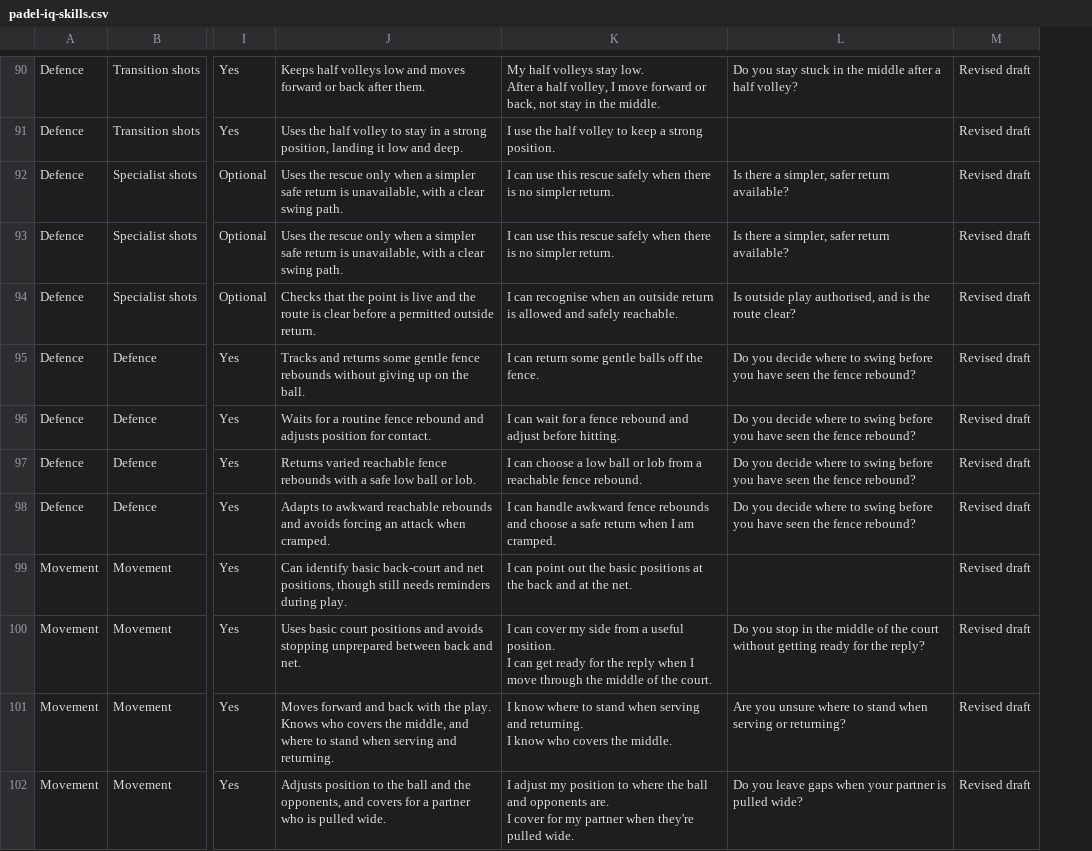
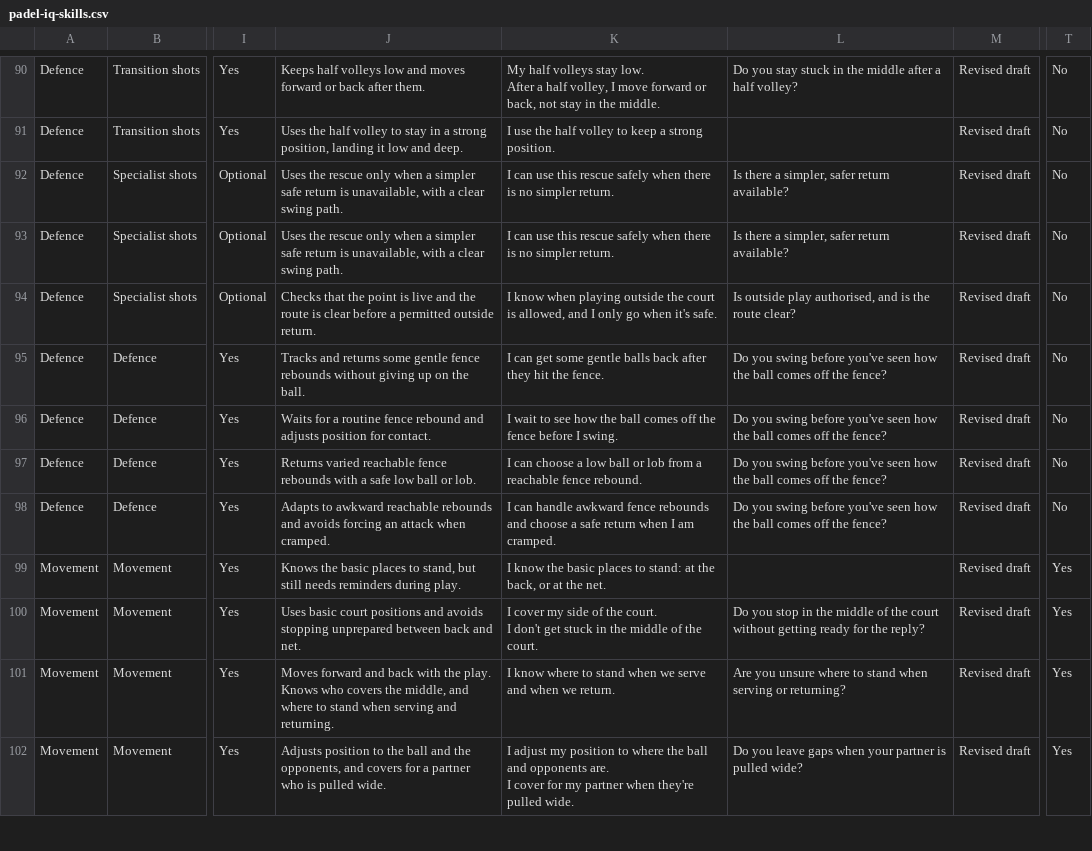
Before and after one commit to richn23/PadelIQ, a CSV file: 2-framework/framework-v3/padel-iq-skills.csv, drawn as a sheet; only a part is shown, gaps mark what is left out; ↵ is a line break in a cell; the diff covers the shown part only; the diff names each change by its address in the sheet, - before the commit and + after, or states it on an @@ line.

```diff
--- a/2-framework/framework-v3/padel-iq-skills.csv
+++ b/2-framework/framework-v3/padel-iq-skills.csv
+column T, rows 90-102: No | No | No | No | No | No | No | No | No | Yes | Yes | Yes | Yes
-K94: I can recognise when an outside return is allowed and safely reachable.
+K94: I know when playing outside the court is allowed, and I only go when it's safe.
-K95: I can return some gentle balls off the fence.
+K95: I can get some gentle balls back after they hit the fence.
-L95:L98: Do you decide where to swing before you have seen the fence rebound?
+L95:L98: Do you swing before you've seen how the ball comes off the fence?
-K96: I can wait for a fence rebound and adjust before hitting.
+K96: I wait to see how the ball comes off the fence before I swing.
-J99: Can identify basic back-court and net positions, though still needs…
+J99: Knows the basic places to stand, but still needs…
-K99: I can point out the basic positions at the back and at the…
+K99: I know the basic places to stand: at the back, or at the…
-K100: I can cover my side from a useful position. ↵ I can get ready for the reply when I move through the middle…
+K100: I cover my side of the court. ↵ I don't get stuck in the middle…
-K101: …stand when serving and returning. ↵ I know who covers the middle.
+K101: …stand when we serve and when we return.
```
Also changed, not shown: 3 removed rows and 71 edited cells elsewhere in this file, 26 other files.
